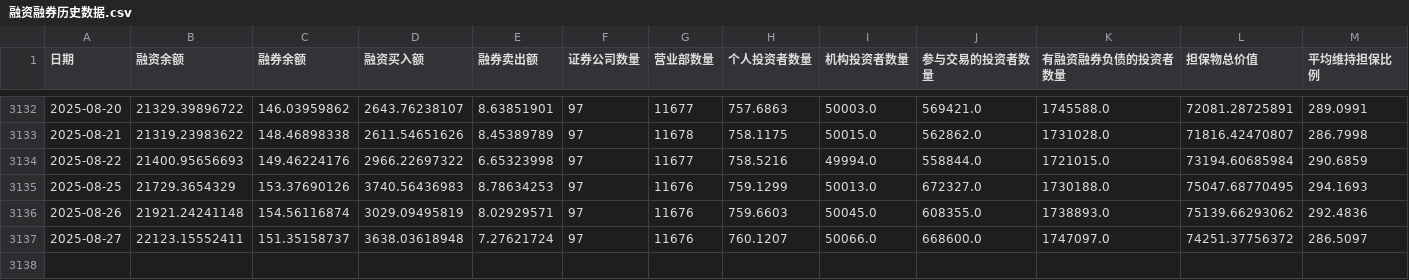
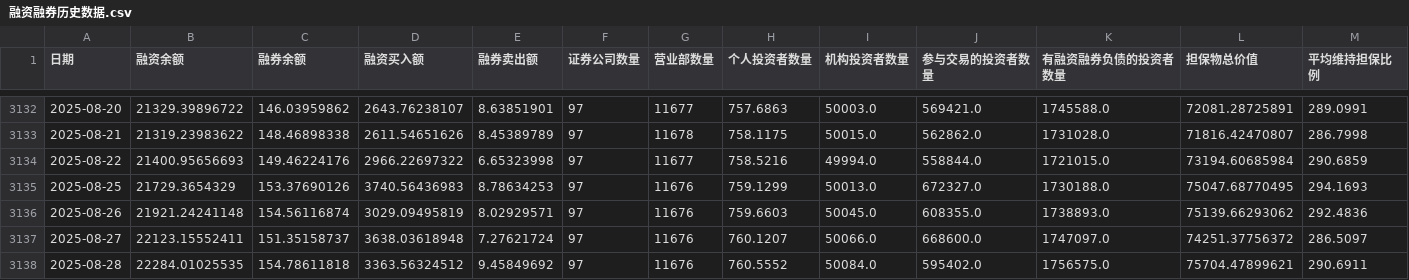
Before and after one commit to cuicui-V5/bull_top_index_Dashboard, a CSV file: bulltop_escape_calc/融资融券历史数据.csv, drawn as a sheet; only a part is shown, gaps mark what is left out; the diff names each change by its address in the sheet, - before the commit and + after, or states it on an @@ line.

Commit message:
update data

```diff
--- a/bulltop_escape_calc/融资融券历史数据.csv
+++ b/bulltop_escape_calc/融资融券历史数据.csv
+row 3138: 2025-08-28 | 22284.01025535 | 154.78611818 | 3363.56324512 | 9.45849692 | 97 | 11676 | 760.5552 | 50084.0 | 595402.0 | 1756575.0 | 75704.47899621 | 290.6911
```
Also changed, not shown: bulltop_escape_calc/中证全指历史数据.csv, bulltop_escape_calc/抖音搜索指数.csv, 2 other files.
